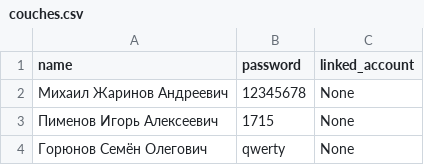
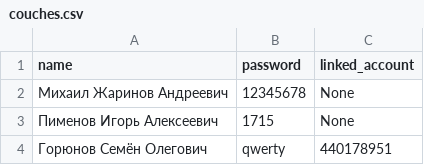
Before and after one commit to egorguslyan/kvantoriada, a CSV file: couches.csv, drawn as a sheet.

```diff
--- a/couches.csv
+++ b/couches.csv
@@ -3,2 +3,2 @@ name,password,linked_account
 Пименов Игорь Алексеевич,1715,None
-Горюнов Семён Олегович,qwerty,None
+Горюнов Семён Олегович,qwerty,440178951
```
Also changed, not shown: users.csv.
